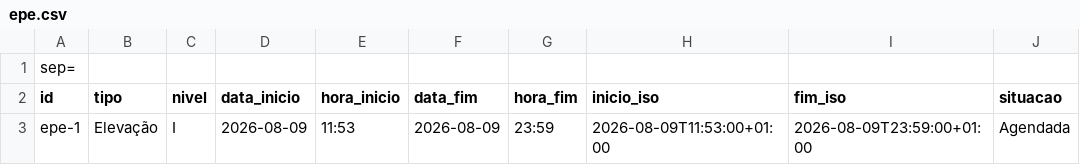
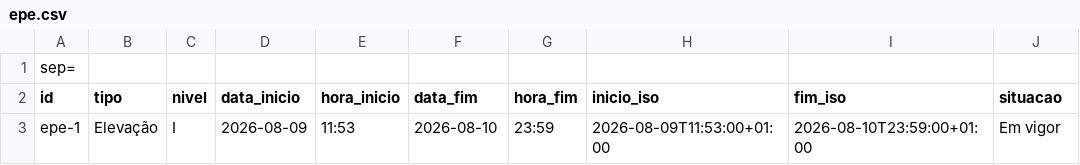
Before and after one commit to ANEPCVCT/Dashboard, a CSV file: epe.csv, drawn as a sheet.

```diff
--- a/epe.csv
+++ b/epe.csv
@@ -2,2 +2,2 @@ sep=;
 id;tipo;nivel;data_inicio;hora_inicio;data_fim;hora_fim;inicio_iso;fim_iso;situacao
-epe-1;Elevação;I;2026-08-09;11:53;2026-08-09;23:59;2026-08-09T11:53:00+01:00;2026-08-09T23:59:00+01:00;Agendada
+epe-1;Elevação;I;2026-08-09;11:53;2026-08-10;23:59;2026-08-09T11:53:00+01:00;2026-08-10T23:59:00+01:00;Em vigor
```
